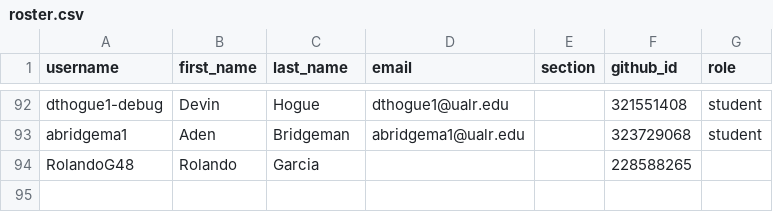
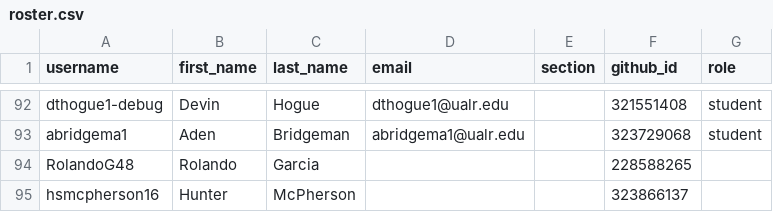
Before and after one commit to Seward-Classes/classroom50, a CSV file: programming-1/roster.csv, drawn as a sheet; only a part is shown, gaps mark what is left out; the diff names each change by its address in the sheet, - before the commit and + after, or states it on an @@ line.

Commit message:
[Classroom 50] Add student: programming-1/hsmcpherson16

```diff
--- a/programming-1/roster.csv
+++ b/programming-1/roster.csv
+row 95: hsmcpherson16 | Hunter | McPherson |  |  | 323866137
```
